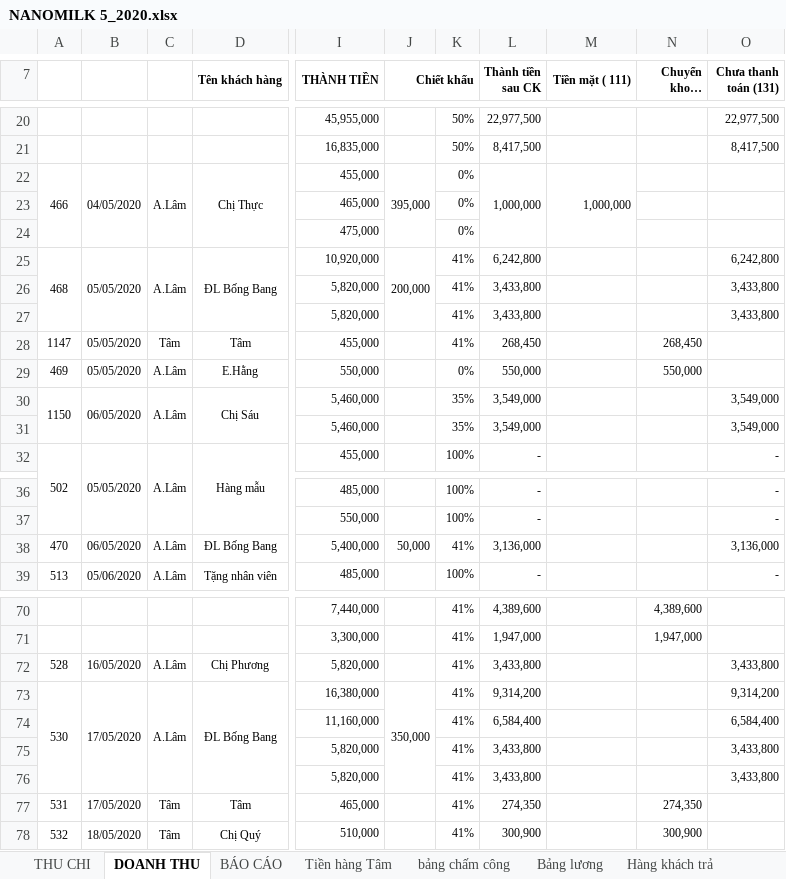
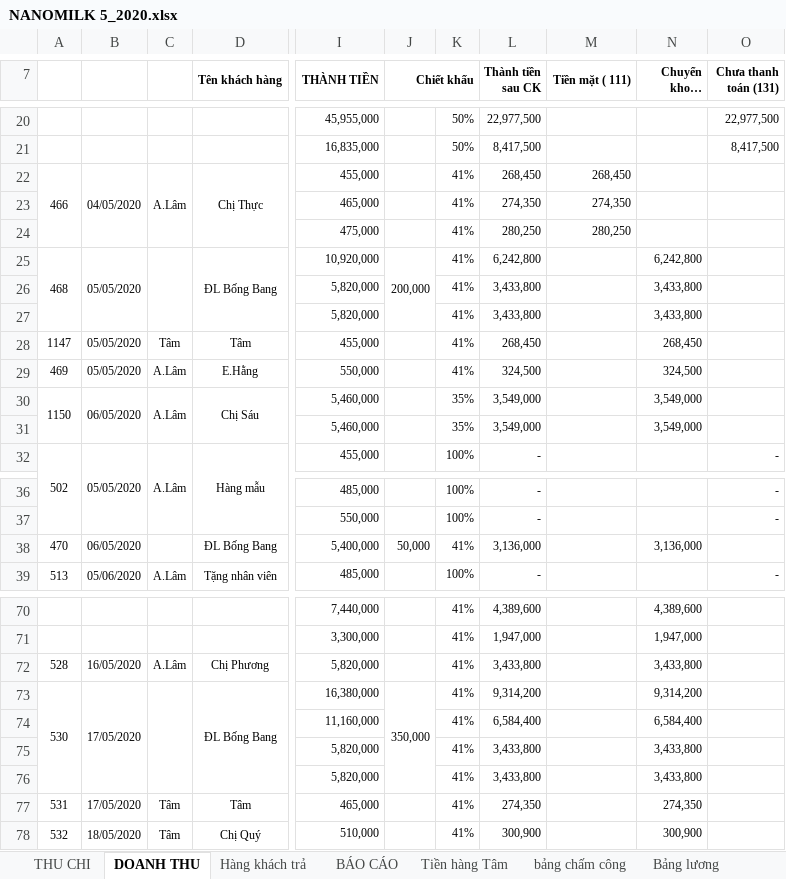
Before and after one commit to lexusna98/HangWorkspace, an Excel workbook: KẾ TOÁN - THÁI HẰNG/Báo cáo/EXCEL/NANOMILK 5_2020.xlsx, sheet DOANH THU, drawn as a sheet; only a part is shown, gaps mark what is left out; long unchanged cells end in …; values as stored, in another font and other column widths than the file's, no borders; the diff covers the shown part only; the diff names each change by its address in the sheet, - before the commit and + after, or states it on an @@ line.

```diff
--- a/KẾ TOÁN - THÁI HẰNG/Báo cáo/EXCEL/NANOMILK 5_2020.xlsx (sheet DOANH THU)
+++ b/KẾ TOÁN - THÁI HẰNG/Báo cáo/EXCEL/NANOMILK 5_2020.xlsx (sheet DOANH THU)
@@ sheet tab order changed: THU CHI | DOANH THU | Hàng khách trả | BÁO CÁO | Tiền hàng Tâm | bảng chấm công | Bảng lương @@
-J22 (Chiết khấu): 395,000
+J22 (Chiết khấu): (empty)
-J22:J24 merged
-K22:K24: 0%
+K22:K24: 41%
-L22 (Thành tiền sau CK): 1,000,000
+L22 (Thành tiền sau CK): 268,450
-L22:L24 merged
-M22 (Tiền mặt ( 111)): 1,000,000
+M22 (Tiền mặt ( 111)): 268,450
-M22:M24 merged
-L23 (Thành tiền sau CK): (empty)
+L23 (Thành tiền sau CK): 274,350
-M23 (Tiền mặt ( 111)): (empty)
+M23 (Tiền mặt ( 111)): 274,350
-L24 (Thành tiền sau CK): (empty)
+L24 (Thành tiền sau CK): 280,250
-M24 (Tiền mặt ( 111)): (empty)
+M24 (Tiền mặt ( 111)): 280,250
-C25: A.Lâm
+C25: (empty)
-N25 (Chuyển khoản (112)): (empty)
+N25 (Chuyển khoản (112)): 6,242,800
-O25 (Chưa thanh toán (131)): 6,242,800
+O25 (Chưa thanh toán (131)): (empty)
-N26:N27 (Chuyển khoản (112)): (empty)
+N26:N27 (Chuyển khoản (112)): 3,433,800
-O26:O27 (Chưa thanh toán (131)): 3,433,800
+O26:O27 (Chưa thanh toán (131)): (empty)
-K29: 0%
+K29: 41%
-L29 (Thành tiền sau CK): 550,000
+L29 (Thành tiền sau CK): 324,500
-N29 (Chuyển khoản (112)): 550,000
+N29 (Chuyển khoản (112)): 324,500
-N30:N31 (Chuyển khoản (112)): (empty)
+N30:N31 (Chuyển khoản (112)): 3,549,000
-O30:O31 (Chưa thanh toán (131)): 3,549,000
+O30:O31 (Chưa thanh toán (131)): (empty)
-C38: A.Lâm
+C38: (empty)
-N38 (Chuyển khoản (112)): (empty)
+N38 (Chuyển khoản (112)): 3,136,000
-O38 (Chưa thanh toán (131)): 3,136,000
+O38 (Chưa thanh toán (131)): (empty)
-N72 (Chuyển khoản (112)): (empty)
+N72 (Chuyển khoản (112)): 3,433,800
-O72 (Chưa thanh toán (131)): 3,433,800
+O72 (Chưa thanh toán (131)): (empty)
-C73: A.Lâm
+C73: (empty)
-N73 (Chuyển khoản (112)): (empty)
+N73 (Chuyển khoản (112)): 9,314,200
-O73 (Chưa thanh toán (131)): 9,314,200
+O73 (Chưa thanh toán (131)): (empty)
-N74 (Chuyển khoản (112)): (empty)
+N74 (Chuyển khoản (112)): 6,584,400
-O74 (Chưa thanh toán (131)): 6,584,400
+O74 (Chưa thanh toán (131)): (empty)
-N75:N76 (Chuyển khoản (112)): (empty)
+N75:N76 (Chuyển khoản (112)): 3,433,800
-O75:O76 (Chưa thanh toán (131)): 3,433,800
+O75:O76 (Chưa thanh toán (131)): (empty)
```
Also changed, not shown: 30 edited cells and merged cells elsewhere in this sheet, sheet Hàng khách trả, sheet BÁO CÁO, formulas that keep their value, KẾ TOÁN - THÁI HẰNG/Báo cáo/EXCEL/NANOMILK 3_2020.xlsx, KẾ TOÁN - THÁI HẰNG/Báo cáo/EXCEL/NANOMILK 6_2020.xlsx, 1 other file.
